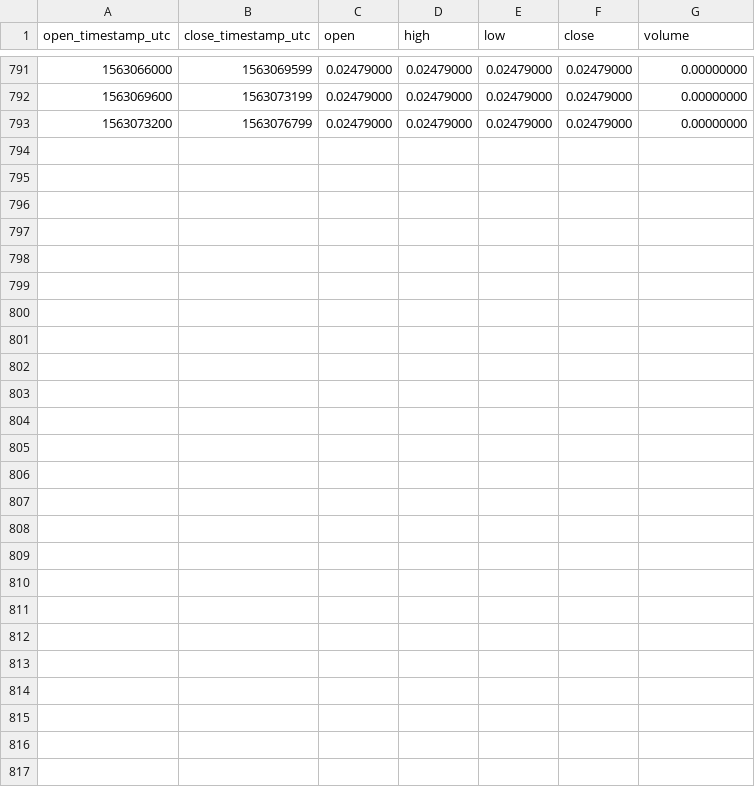
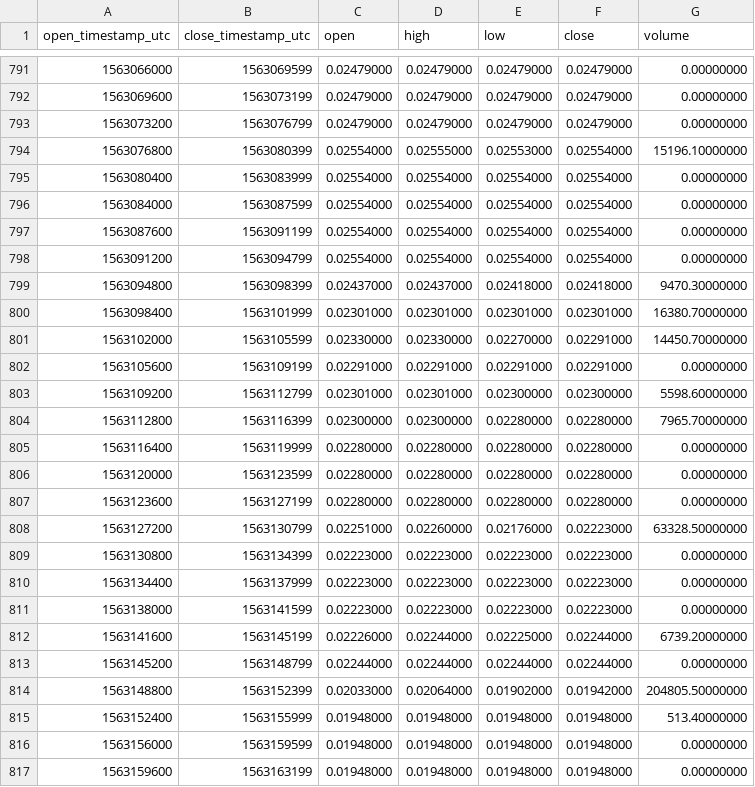
Before and after one commit to cryptobigbro/binance-FTMPAX, a CSV file: binance-FTMPAX-1h.csv, drawn as a sheet; only a part is shown, gaps mark what is left out.

Commit message:
Update OHLCV data.

```diff
--- a/binance-FTMPAX-1h.csv
+++ b/binance-FTMPAX-1h.csv
@@ -793 +793,25 @@ open_timestamp_utc,close_timestamp_utc,open,high,low,close,volume
 1563073200,1563076799,0.02479000,0.02479000,0.02479000,0.02479000,0.00000000
+1563076800,1563080399,0.02554000,0.02555000,0.02553000,0.02554000,15196.10000000
+1563080400,1563083999,0.02554000,0.02554000,0.02554000,0.02554000,0.00000000
+1563084000,1563087599,0.02554000,0.02554000,0.02554000,0.02554000,0.00000000
+1563087600,1563091199,0.02554000,0.02554000,0.02554000,0.02554000,0.00000000
+1563091200,1563094799,0.02554000,0.02554000,0.02554000,0.02554000,0.00000000
+1563094800,1563098399,0.02437000,0.02437000,0.02418000,0.02418000,9470.30000000
+1563098400,1563101999,0.02301000,0.02301000,0.02301000,0.02301000,16380.70000000
+1563102000,1563105599,0.02330000,0.02330000,0.02270000,0.02291000,14450.70000000
+1563105600,1563109199,0.02291000,0.02291000,0.02291000,0.02291000,0.00000000
+1563109200,1563112799,0.02301000,0.02301000,0.02300000,0.02300000,5598.60000000
+1563112800,1563116399,0.02300000,0.02300000,0.02280000,0.02280000,7965.70000000
+1563116400,1563119999,0.02280000,0.02280000,0.02280000,0.02280000,0.00000000
+1563120000,1563123599,0.02280000,0.02280000,0.02280000,0.02280000,0.00000000
+1563123600,1563127199,0.02280000,0.02280000,0.02280000,0.02280000,0.00000000
+1563127200,1563130799,0.02251000,0.02260000,0.02176000,0.02223000,63328.50000000
+1563130800,1563134399,0.02223000,0.02223000,0.02223000,0.02223000,0.00000000
+1563134400,1563137999,0.02223000,0.02223000,0.02223000,0.02223000,0.00000000
+1563138000,1563141599,0.02223000,0.02223000,0.02223000,0.02223000,0.00000000
+1563141600,1563145199,0.02226000,0.02244000,0.02225000,0.02244000,6739.20000000
+1563145200,1563148799,0.02244000,0.02244000,0.02244000,0.02244000,0.00000000
+1563148800,1563152399,0.02033000,0.02064000,0.01902000,0.01942000,204805.50000000
+1563152400,1563155999,0.01948000,0.01948000,0.01948000,0.01948000,513.40000000
+1563156000,1563159599,0.01948000,0.01948000,0.01948000,0.01948000,0.00000000
+1563159600,1563163199,0.01948000,0.01948000,0.01948000,0.01948000,0.00000000
```
Also changed, not shown: binance-FTMPAX-1d.csv, 1 other file.
